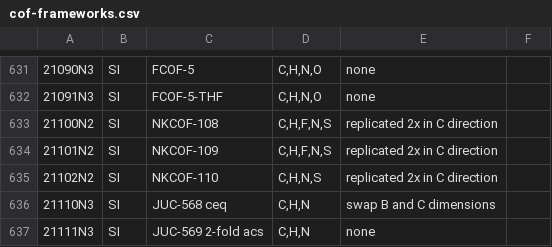
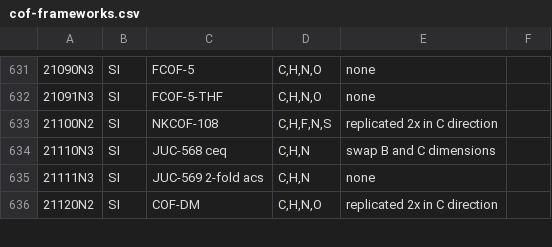
Before and after one commit to danieleongari/CURATED-COFs, a CSV file: cof-frameworks.csv, drawn as a sheet; only a part is shown, gaps mark what is left out; the shorter side is filled out with more unchanged rows; the diff names each change by its address in the sheet, - before the commit and + after, or states it on an @@ line.

```diff
--- a/cof-frameworks.csv
+++ b/cof-frameworks.csv
-row 634: 21101N2 | SI | NKCOF-109 | C,H,F,N,S | replicated 2x in C direction
-row 635: 21102N2 | SI | NKCOF-110 | C,H,N,S | replicated 2x in C direction
```
Also changed, not shown: cof-discarded.csv, 2 other files.
